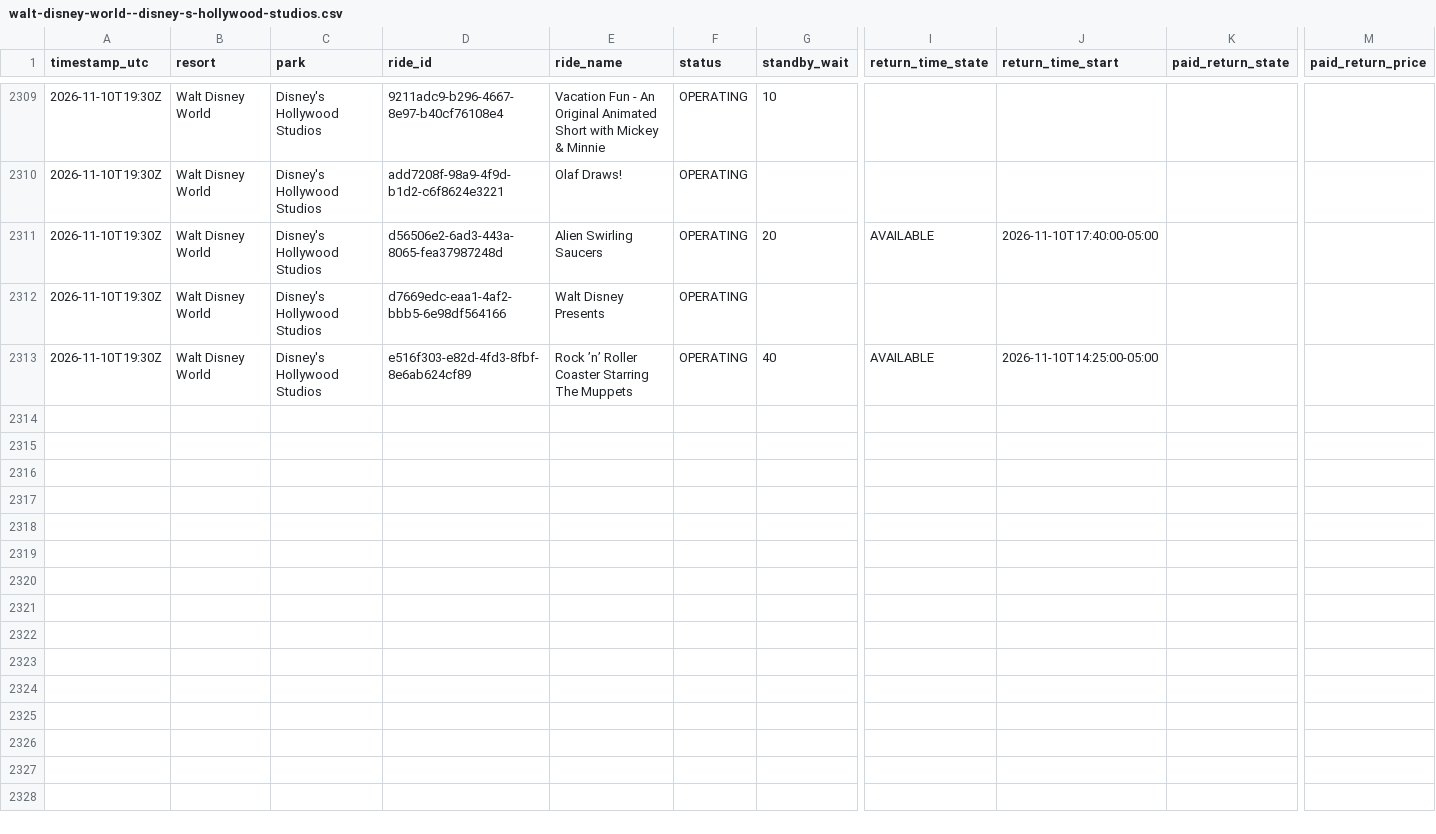
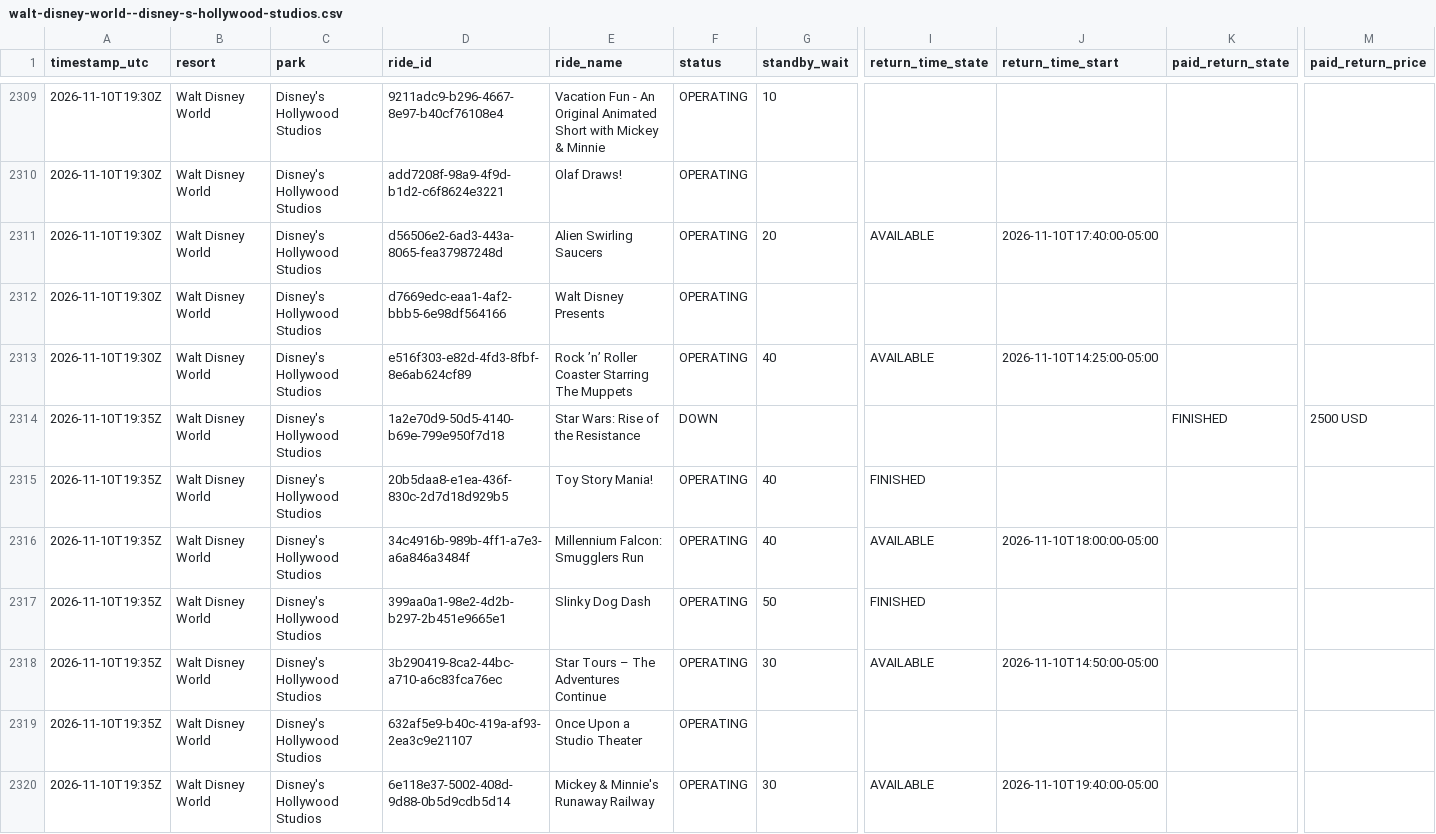
Before and after one commit to megancartwright10-cmd/logger.py, a CSV file: data/2026-11/walt-disney-world--disney-s-hollywood-studios.csv, drawn as a sheet; only a part is shown, gaps mark what is left out; rows hold the shown columns only; the diff covers the shown part only; the diff names each change by its address in the sheet, - before the commit and + after, or states it on an @@ line.

```diff
--- a/data/2026-11/walt-disney-world--disney-s-hollywood-studios.csv
+++ b/data/2026-11/walt-disney-world--disney-s-hollywood-studios.csv
+row 2314: 2026-11-10T19:35Z | Walt Disney World | Disney's Hollywood Studios | 1a2e70d9-50d5-4140-b69e-799e950f7d18 | Star Wars: Rise of the Resistance | DOWN |  |  |  | FINISHED | 2500 USD
+row 2315: 2026-11-10T19:35Z | Walt Disney World | Disney's Hollywood Studios | 20b5daa8-e1ea-436f-830c-2d7d18d929b5 | Toy Story Mania! | OPERATING | 40 | FINISHED
+row 2316: 2026-11-10T19:35Z | Walt Disney World | Disney's Hollywood Studios | 34c4916b-989b-4ff1-a7e3-a6a846a3484f | Millennium Falcon: Smugglers Run | OPERATING | 40 | AVAILABLE | 2026-11-10T18:00:00-05:00
+row 2317: 2026-11-10T19:35Z | Walt Disney World | Disney's Hollywood Studios | 399aa0a1-98e2-4d2b-b297-2b451e9665e1 | Slinky Dog Dash | OPERATING | 50 | FINISHED
+row 2318: 2026-11-10T19:35Z | Walt Disney World | Disney's Hollywood Studios | 3b290419-8ca2-44bc-a710-a6c83fca76ec | Star Tours – The Adventures Continue | OPERATING | 30 | AVAILABLE | 2026-11-10T14:50:00-05:00
+row 2319: 2026-11-10T19:35Z | Walt Disney World | Disney's Hollywood Studios | 632af5e9-b40c-419a-af93-2ea3c9e21107 | Once Upon a Studio Theater | OPERATING
+row 2320: 2026-11-10T19:35Z | Walt Disney World | Disney's Hollywood Studios | 6e118e37-5002-408d-9d88-0b5d9cdb5d14 | Mickey & Minnie's Runaway Railway | OPERATING | 30 | AVAILABLE | 2026-11-10T19:40:00-05:00
```
Also changed, not shown: 6 added rows elsewhere in this file, data/2026-11/disneyland-resort--disney-california-adventure-park.csv, data/2026-11/universal-orlando--universal-islands-of-adventure.csv, 11 other files.
